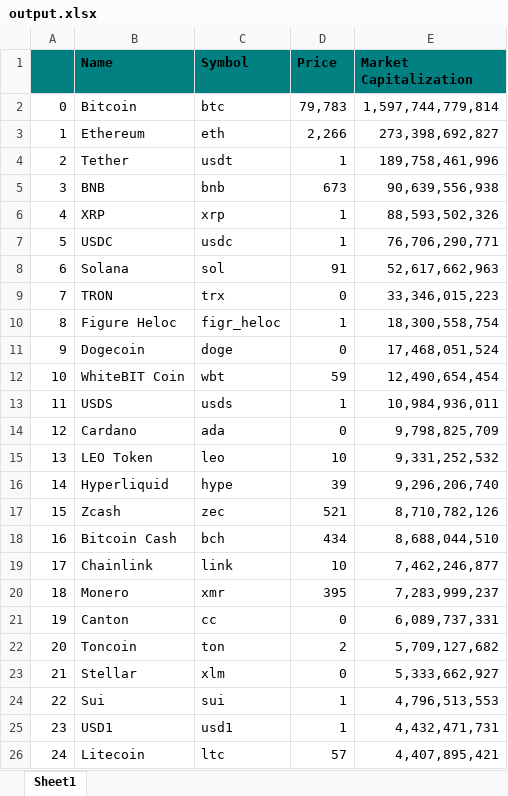
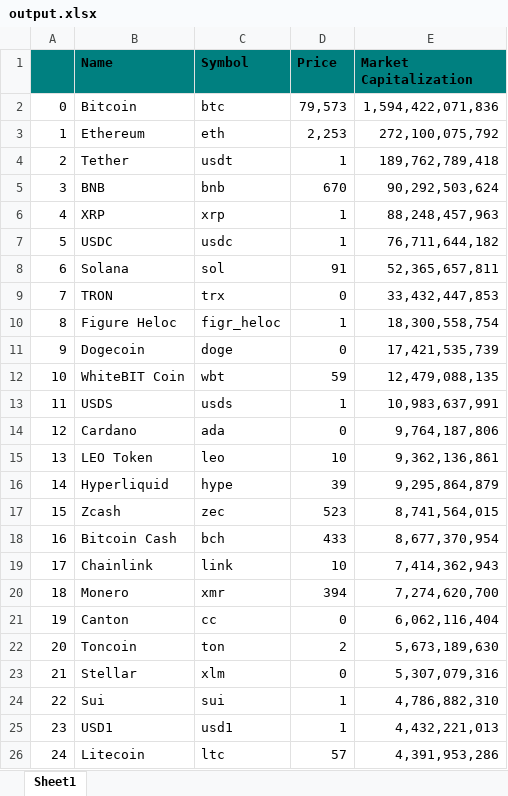
Before and after one commit to Valeriya-Makhmutova/test-task-cryptocurrency-analyzer, an Excel workbook: output.xlsx, sheet Sheet1, drawn as a sheet; values as stored, in another font and other column widths than the file's, no borders; the diff names each change by its address in the sheet, - before the commit and + after, or states it on an @@ line.

```diff
--- a/output.xlsx (sheet Sheet1)
+++ b/output.xlsx (sheet Sheet1)
-D2 (Price): 79,783
+D2 (Price): 79,573
-E2 (Market Capitalization): 1,597,744,779,814
+E2 (Market Capitalization): 1,594,422,071,836
-D3 (Price): 2,266
+D3 (Price): 2,253
-E3 (Market Capitalization): 273,398,692,827
+E3 (Market Capitalization): 272,100,075,792
-E4 (Market Capitalization): 189,758,461,996
+E4 (Market Capitalization): 189,762,789,418
-D5 (Price): 673
+D5 (Price): 670
-E5 (Market Capitalization): 90,639,556,938
+E5 (Market Capitalization): 90,292,503,624
-E6 (Market Capitalization): 88,593,502,326
+E6 (Market Capitalization): 88,248,457,963
-E7 (Market Capitalization): 76,706,290,771
+E7 (Market Capitalization): 76,711,644,182
-E8 (Market Capitalization): 52,617,662,963
+E8 (Market Capitalization): 52,365,657,811
-E9 (Market Capitalization): 33,346,015,223
+E9 (Market Capitalization): 33,432,447,853
-E11 (Market Capitalization): 17,468,051,524
+E11 (Market Capitalization): 17,421,535,739
-E12 (Market Capitalization): 12,490,654,454
+E12 (Market Capitalization): 12,479,088,135
-E13 (Market Capitalization): 10,984,936,011
+E13 (Market Capitalization): 10,983,637,991
-E14 (Market Capitalization): 9,798,825,709
+E14 (Market Capitalization): 9,764,187,806
-E15 (Market Capitalization): 9,331,252,532
+E15 (Market Capitalization): 9,362,136,861
-E16 (Market Capitalization): 9,296,206,740
+E16 (Market Capitalization): 9,295,864,879
-D17 (Price): 521
+D17 (Price): 523
-E17 (Market Capitalization): 8,710,782,126
+E17 (Market Capitalization): 8,741,564,015
-D18 (Price): 434
+D18 (Price): 433
-E18 (Market Capitalization): 8,688,044,510
+E18 (Market Capitalization): 8,677,370,954
-E19 (Market Capitalization): 7,462,246,877
+E19 (Market Capitalization): 7,414,362,943
-D20 (Price): 395
+D20 (Price): 394
-E20 (Market Capitalization): 7,283,999,237
+E20 (Market Capitalization): 7,274,620,700
-E21 (Market Capitalization): 6,089,737,331
+E21 (Market Capitalization): 6,062,116,404
-E22 (Market Capitalization): 5,709,127,682
+E22 (Market Capitalization): 5,673,189,630
-E23 (Market Capitalization): 5,333,662,927
+E23 (Market Capitalization): 5,307,079,316
-E24 (Market Capitalization): 4,796,513,553
+E24 (Market Capitalization): 4,786,882,310
-E25 (Market Capitalization): 4,432,471,731
+E25 (Market Capitalization): 4,432,221,013
-E26 (Market Capitalization): 4,407,895,421
+E26 (Market Capitalization): 4,391,953,286
```
Also changed, not shown: 8 other files.
